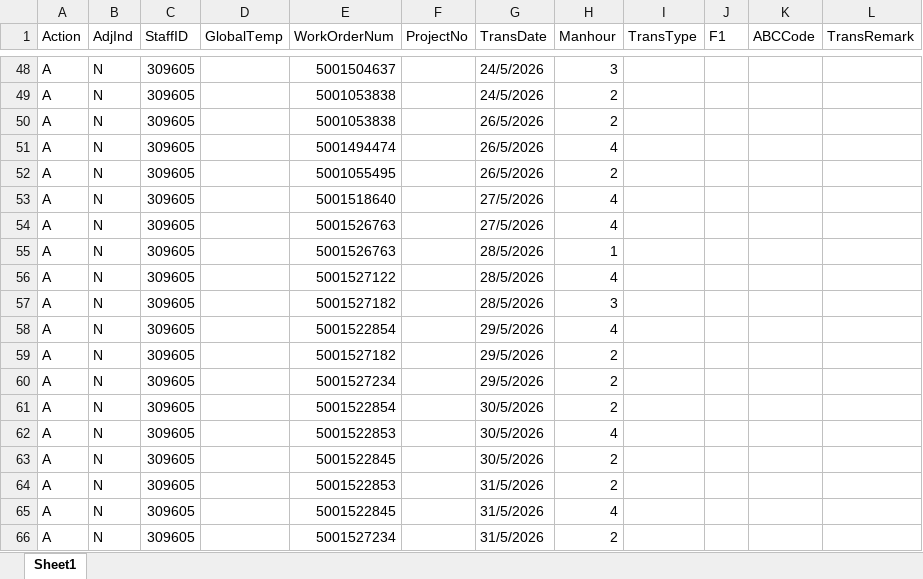
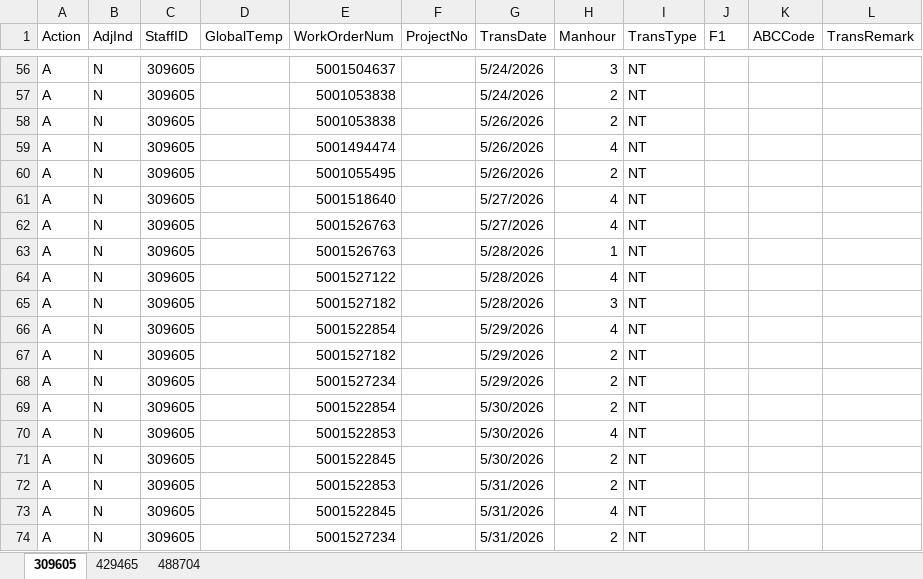
Before and after one commit to MAGNUSLMH/202606_ManhourXlsGen, an Excel workbook: sample.xlsx, sheet 309605, drawn as a sheet; only a part is shown, gaps mark what is left out; values as stored, in another font and other column widths than the file's, no cell formats; addresses are those after the commit; the diff covers the shown part only; the diff names each change by its address in the sheet, - before the commit and + after, or states it on an @@ line.

Commit message:
Successfully generated 3 sheets

```diff
--- a/sample.xlsx (sheet 309605)
+++ b/sample.xlsx (sheet 309605)
-sheet tab: Sheet1
+sheet tab: 309605
+sheet tab: 429465
+sheet tab: 488704
-G56:G57 (TransDate): 24/5/2026
+G56:G57 (TransDate): 5/24/2026
-I56:I74 (TransType): (empty)
+I56:I74 (TransType): NT
-G58:G60 (TransDate): 26/5/2026
+G58:G60 (TransDate): 5/26/2026
-G61:G62 (TransDate): 27/5/2026
+G61:G62 (TransDate): 5/27/2026
-G63:G65 (TransDate): 28/5/2026
+G63:G65 (TransDate): 5/28/2026
-G66:G68 (TransDate): 29/5/2026
+G66:G68 (TransDate): 5/29/2026
-G69:G71 (TransDate): 30/5/2026
+G69:G71 (TransDate): 5/30/2026
-G72:G74 (TransDate): 31/5/2026
+G72:G74 (TransDate): 5/31/2026
```
Also changed, not shown: 8 added rows and 91 edited cells elsewhere in this sheet, cell formats, 2 other files.
